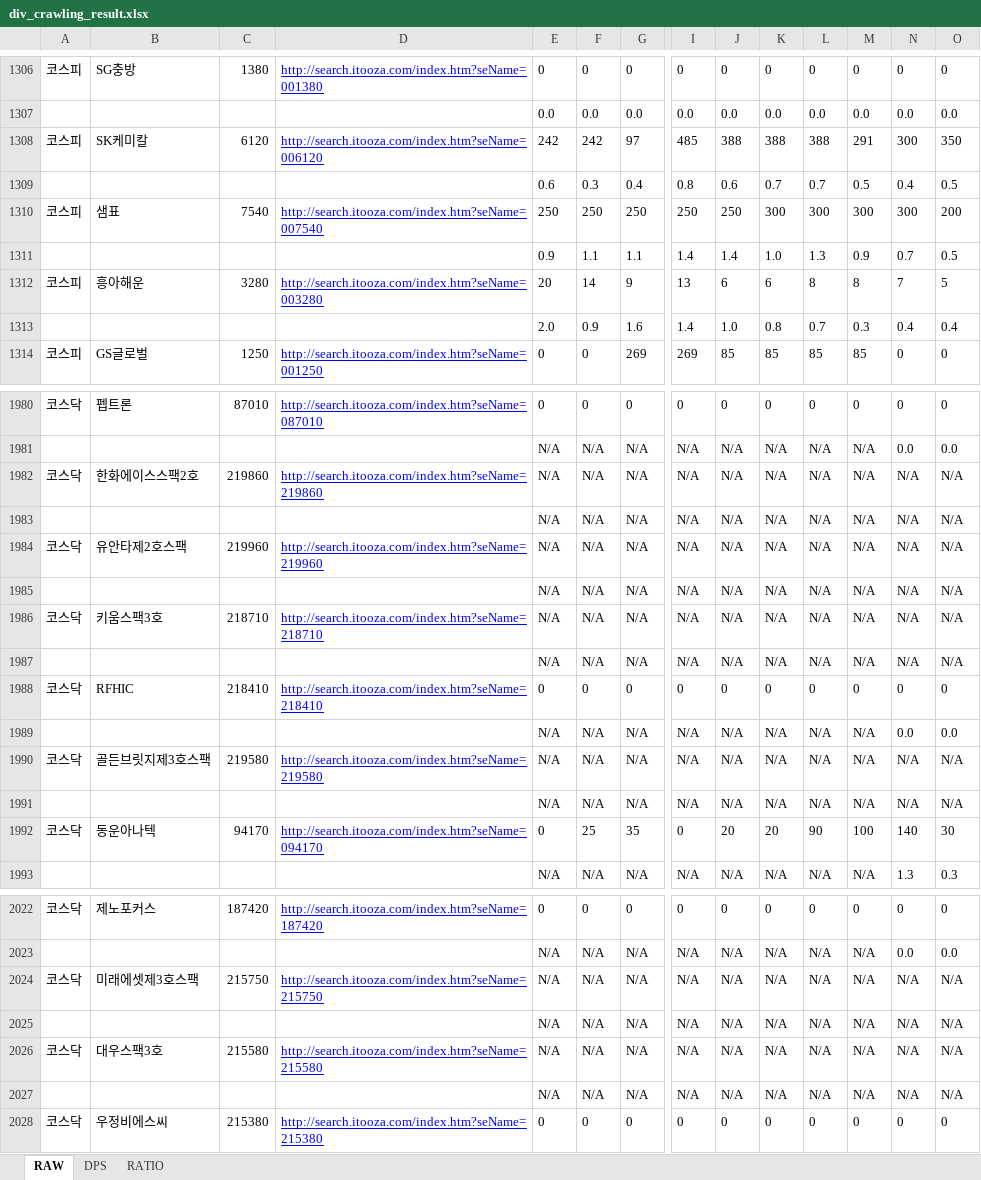
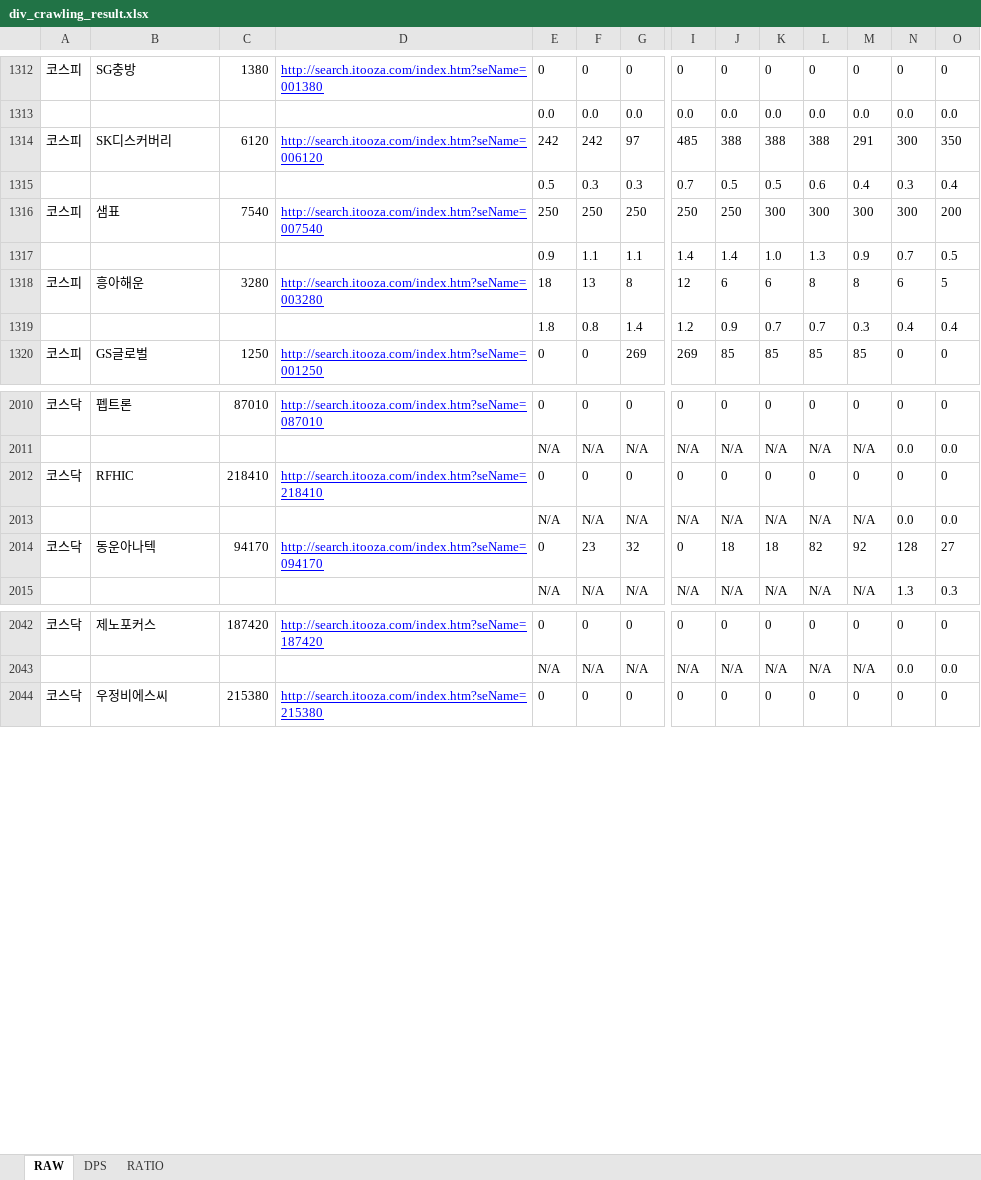
Before and after one commit to agent-jaden/DART_dividends, an Excel workbook: div_crawling_result.xlsx, sheet RAW, drawn as a sheet; only a part is shown, gaps mark what is left out; values as stored, in another font and other column widths than the file's, no borders; removed rows and columns are numbered as before the commit, all else as after; rows hold the shown columns only; the diff covers the shown part only; the diff names each change by its address in the sheet, - before the commit and + after, or states it on an @@ line.

```diff
--- a/div_crawling_result.xlsx (sheet RAW)
+++ b/div_crawling_result.xlsx (sheet RAW)
-B1314: SK케미칼
+B1314: SK디스커버리
-row 1309:  |  |  |  | 0.6 | 0.3 | 0.4 | 0.8 | 0.6 | 0.7 | 0.7 | 0.5 | 0.4 | 0.5
+row 1315:  |  |  |  | 0.5 | 0.3 | 0.3 | 0.7 | 0.5 | 0.5 | 0.6 | 0.4 | 0.3 | 0.4
-E1318: 20
+E1318: 18
-F1318: 14
+F1318: 13
-G1318: 9
+G1318: 8
-I1318: 13
+I1318: 12
-N1318: 7
+N1318: 6
-row 1313:  |  |  |  | 2.0 | 0.9 | 1.6 | 1.4 | 1.0 | 0.8 | 0.7 | 0.3 | 0.4 | 0.4
+row 1319:  |  |  |  | 1.8 | 0.8 | 1.4 | 1.2 | 0.9 | 0.7 | 0.7 | 0.3 | 0.4 | 0.4
-row 1982: 코스닥 | 한화에이스스팩2호 | 219860 | http://search.itooza.com/index.htm?seName=219860 | N/A | N/A | N/A | N/A | N/A | N/A | N/A | N/A | N/A | N/A
@@ row 1983 moved to row 1561: N/A @@
-row 1984: 코스닥 | 유안타제2호스팩 | 219960 | http://search.itooza.com/index.htm?seName=219960 | N/A | N/A | N/A | N/A | N/A | N/A | N/A | N/A | N/A | N/A
@@ row 1985 moved to row 1565: N/A @@
-row 1986: 코스닥 | 키움스팩3호 | 218710 | http://search.itooza.com/index.htm?seName=218710 | N/A | N/A | N/A | N/A | N/A | N/A | N/A | N/A | N/A | N/A
@@ row 1987 moved to row 1567: N/A @@
-row 1990: 코스닥 | 골든브릿지제3호스팩 | 219580 | http://search.itooza.com/index.htm?seName=219580 | N/A | N/A | N/A | N/A | N/A | N/A | N/A | N/A | N/A | N/A
@@ row 1991 moved to row 1571: N/A @@
-F2014: 25
+F2014: 23
-G2014: 35
+G2014: 32
-J2014: 20
+J2014: 18
-K2014: 20
+K2014: 18
-L2014: 90
+L2014: 82
-M2014: 100
+M2014: 92
-N2014: 140
+N2014: 128
-O2014: 30
+O2014: 27
-row 2024: 코스닥 | 미래에셋제3호스팩 | 215750 | http://search.itooza.com/index.htm?seName=215750 | N/A | N/A | N/A | N/A | N/A | N/A | N/A | N/A | N/A | N/A
@@ row 2025 moved to row 1577: N/A @@
-row 2026: 코스닥 | 대우스팩3호 | 215580 | http://search.itooza.com/index.htm?seName=215580 | N/A | N/A | N/A | N/A | N/A | N/A | N/A | N/A | N/A | N/A
@@ row 2027 moved to row 1579: N/A @@
```
Also changed, not shown: 40 added rows, 22 removed rows, 11 moved rows and 714 edited cells elsewhere in this sheet, sheet DPS, sheet RATIO.
